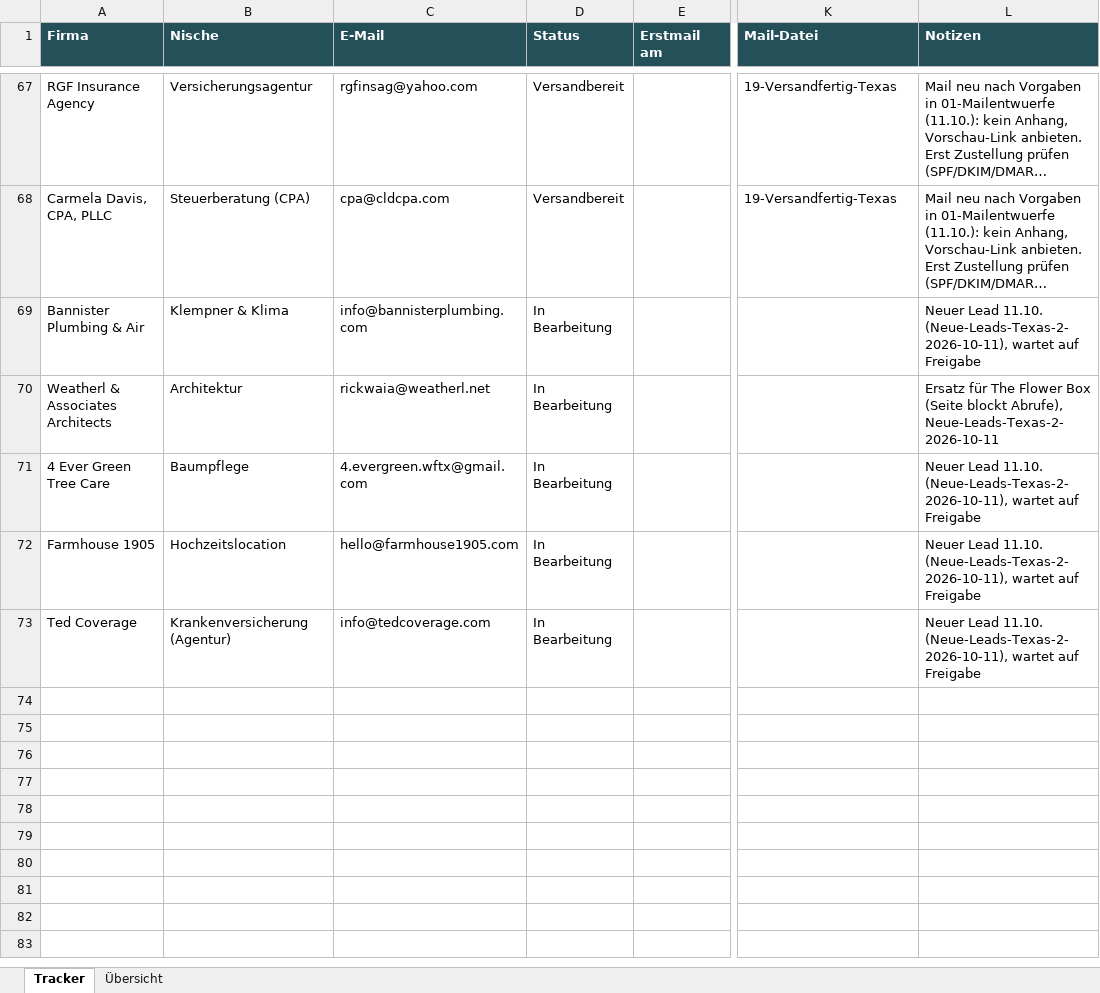
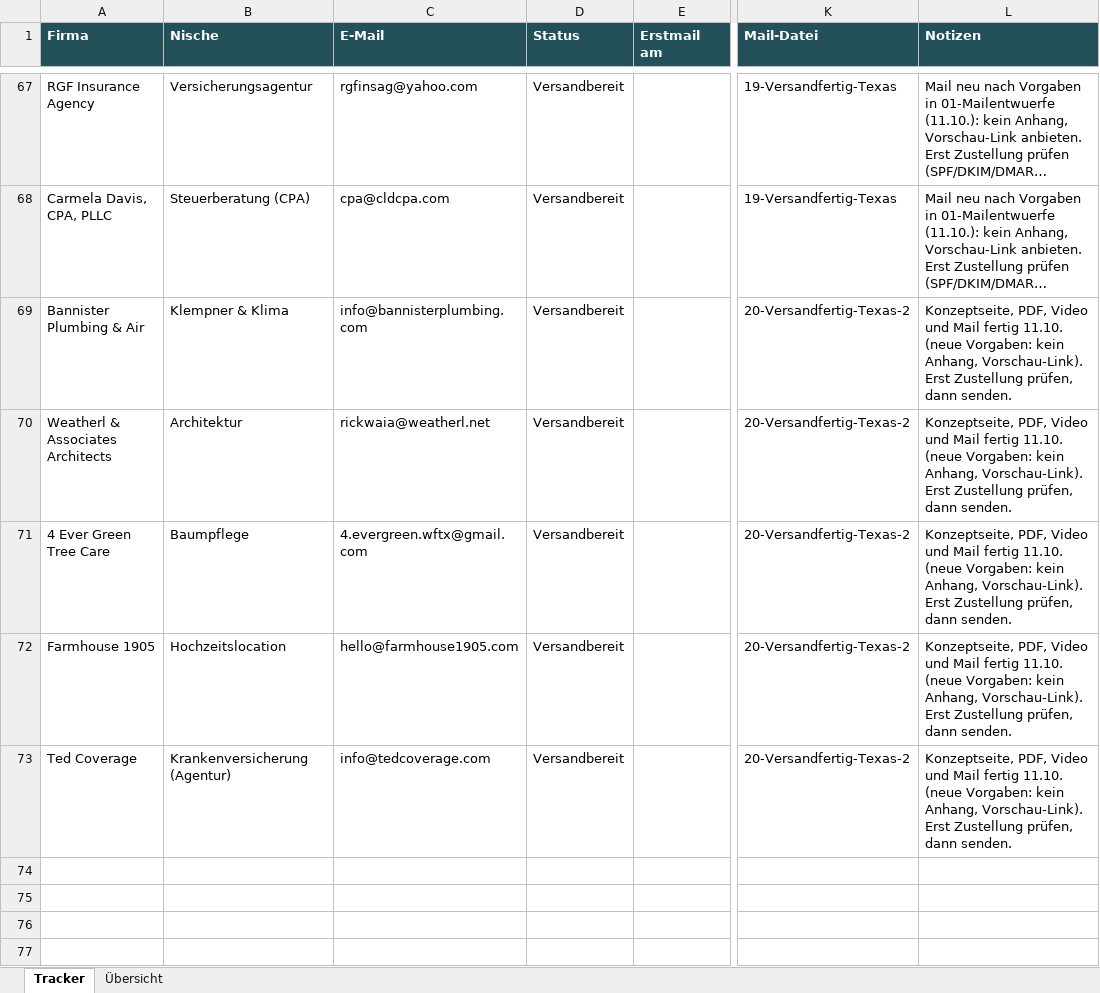
Before and after one commit to Northframe-design/business-infos, an Excel workbook: 03 Vertrieb/Akquise-Tracker.xlsx, sheet Tracker, drawn as a sheet; only a part is shown, gaps mark what is left out; the shorter side is filled out with more unchanged rows; long unchanged cells end in …; values as stored, in another font and other column widths than the file's, no borders; conditional formats not drawn; the diff names each change by its address in the sheet, - before the commit and + after, or states it on an @@ line.

```diff
--- a/03 Vertrieb/Akquise-Tracker.xlsx (sheet Tracker)
+++ b/03 Vertrieb/Akquise-Tracker.xlsx (sheet Tracker)
-D69:D73 (Status): In Bearbeitung
+D69:D73 (Status): Versandbereit
-K69:K73 (Mail-Datei): (empty)
+K69:K73 (Mail-Datei): 20-Versandfertig-Texas-2
-L69 (Notizen): Neuer Lead 11.10. (Neue-Leads-Texas-2-2026-10-11), wartet auf Freigabe
+L69 (Notizen): Konzeptseite, PDF, Video und Mail fertig 11.10. (neue Vorgaben: kein Anhang, Vorschau-Link). Erst Zustellung prüfen, dann senden.
-L70 (Notizen): Ersatz für The Flower Box (Seite blockt Abrufe), Neue-Leads-Texas-2-2026-10-11
+L70 (Notizen): Konzeptseite, PDF, Video und Mail fertig 11.10. (neue Vorgaben: kein Anhang, Vorschau-Link). Erst Zustellung prüfen, dann senden.
-L71:L73 (Notizen): Neuer Lead 11.10. (Neue-Leads-Texas-2-2026-10-11), wartet auf Freigabe
+L71:L73 (Notizen): Konzeptseite, PDF, Video und Mail fertig 11.10. (neue Vorgaben: kein Anhang, Vorschau-Link). Erst Zustellung prüfen, dann senden.
```
Also changed, not shown: 37 other files.
